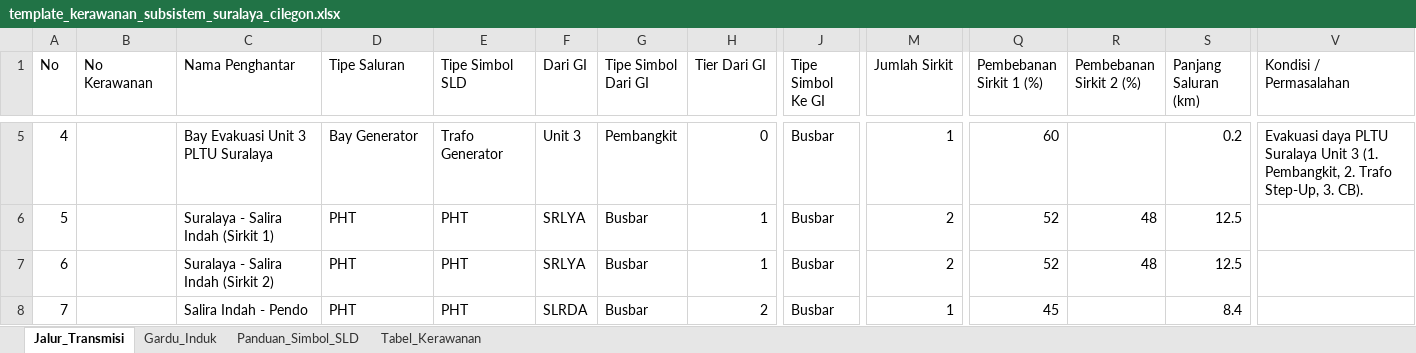
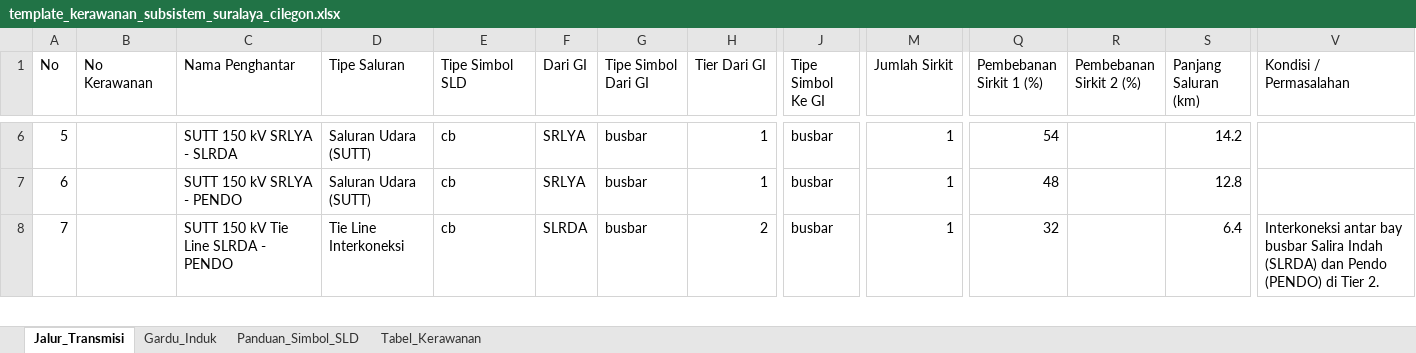
Before and after one commit to abatasa10/hifiworkingtransmisi, an Excel workbook: peta-kerawanan/dist/template_kerawanan_subsistem_suralaya_cilegon.xlsx, sheet Jalur_Transmisi, drawn as a sheet; only a part is shown, gaps mark what is left out; values as stored, in another font and other column widths than the file's, no borders; removed rows and columns are numbered as before the commit, all else as after; rows hold the shown columns only; the diff covers the shown part only; the diff names each change by its address in the sheet, - before the commit and + after, or states it on an @@ line.

Commit message:
feat(template): perbaiki template subsistem Suralaya-Cilegon 100% sesuai diagram SLD PLN

```diff
--- a/peta-kerawanan/dist/template_kerawanan_subsistem_suralaya_cilegon.xlsx (sheet Jalur_Transmisi)
+++ b/peta-kerawanan/dist/template_kerawanan_subsistem_suralaya_cilegon.xlsx (sheet Jalur_Transmisi)
@@ column A (No) renumbered between rows 3 and 25 @@
-row 5: 4 |  | Bay Evakuasi Unit 3 PLTU Suralaya | Bay Generator | Trafo Generator | Unit 3 | Pembangkit | 0 | Busbar | 1 | 60 |  | 0.2 | Evakuasi daya PLTU Suralaya Unit 3 (1. Pembangkit, 2. Trafo Step-Up, 3. CB).
-C6 (Nama Penghantar): Suralaya - Salira Indah (Sirkit 1)
+C6 (Nama Penghantar): SUTT 150 kV SRLYA - SLRDA
-D6 (Tipe Saluran): PHT
+D6 (Tipe Saluran): Saluran Udara (SUTT)
-E6 (Tipe Simbol SLD): PHT
+E6 (Tipe Simbol SLD): cb
-G6 (Tipe Simbol Dari GI): Busbar
+G6 (Tipe Simbol Dari GI): busbar
-J6 (Tipe Simbol Ke GI): Busbar
+J6 (Tipe Simbol Ke GI): busbar
-M6 (Jumlah Sirkit): 2
+M6 (Jumlah Sirkit): 1
-Q6 (Pembebanan Sirkit 1 (%)): 52
+Q6 (Pembebanan Sirkit 1 (%)): 54
-R6 (Pembebanan Sirkit 2 (%)): 48
+R6 (Pembebanan Sirkit 2 (%)): (empty)
-S6 (Panjang Saluran (km)): 12.5
+S6 (Panjang Saluran (km)): 14.2
-row 7: 6 |  | Suralaya - Salira Indah (Sirkit 2) | PHT | PHT | SRLYA | Busbar | 1 | Busbar | 2 | 52 | 48 | 12.5
+row 7: 6 |  | SUTT 150 kV SRLYA - PENDO | Saluran Udara (SUTT) | cb | SRLYA | busbar | 1 | busbar | 1 | 48 |  | 12.8
-C8 (Nama Penghantar): Salira Indah - Pendo
+C8 (Nama Penghantar): SUTT 150 kV Tie Line SLRDA - PENDO
-D8 (Tipe Saluran): PHT
+D8 (Tipe Saluran): Tie Line Interkoneksi
-E8 (Tipe Simbol SLD): PHT
+E8 (Tipe Simbol SLD): cb
-G8 (Tipe Simbol Dari GI): Busbar
+G8 (Tipe Simbol Dari GI): busbar
-J8 (Tipe Simbol Ke GI): Busbar
+J8 (Tipe Simbol Ke GI): busbar
-Q8 (Pembebanan Sirkit 1 (%)): 45
+Q8 (Pembebanan Sirkit 1 (%)): 32
-S8 (Panjang Saluran (km)): 8.4
+S8 (Panjang Saluran (km)): 6.4
-V8 (Kondisi / Permasalahan): (empty)
+V8 (Kondisi / Permasalahan): Interkoneksi antar bay busbar Salira Indah (SLRDA) dan Pendo (PENDO) di Tier 2.
```
Also changed, not shown: 10 added rows, 2 removed rows and 122 edited cells elsewhere in this sheet, sheet Gardu_Induk, sheet Panduan_Simbol_SLD, sheet Tabel_Kerawanan, peta-kerawanan/public/template_kerawanan_subsistem_suralaya_cilegon.xlsx, 3 other files.
